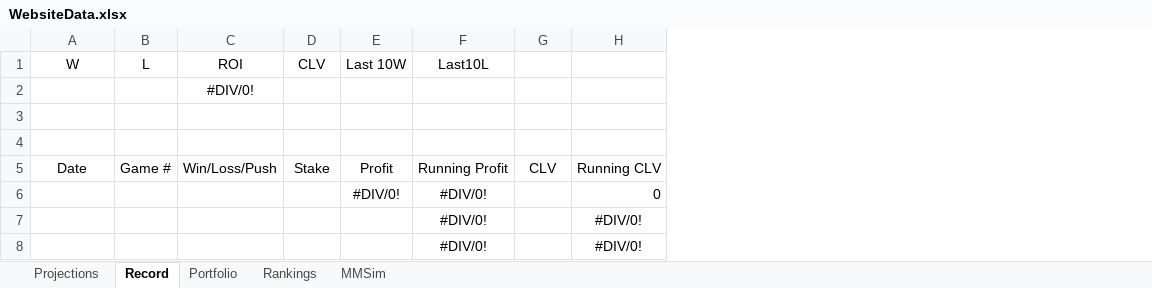
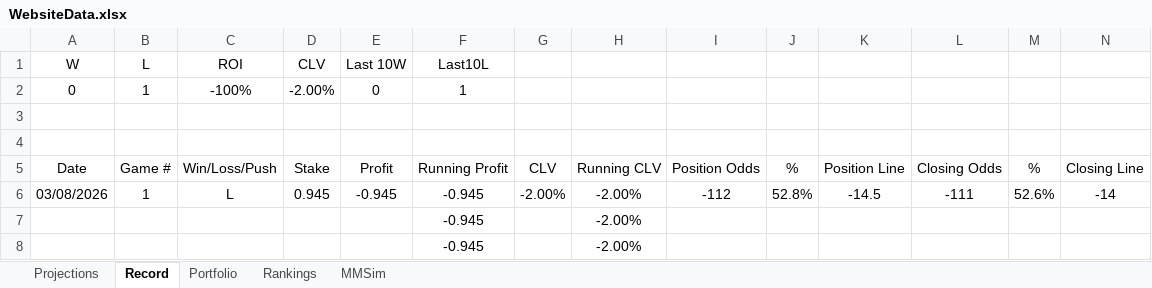
Before and after one commit to jackoo-06/jacks-cbb-site, an Excel workbook: WebsiteData.xlsx, sheet Record, drawn as a sheet; values as stored, in another font and other column widths than the file's, no borders; removed rows and columns are numbered as before the commit, all else as after; the diff names each change by its address in the sheet, - before the commit and + after, or states it on an @@ line.

Commit message:
Update data

```diff
--- a/WebsiteData.xlsx (sheet Record)
+++ b/WebsiteData.xlsx (sheet Record)
+column I (Position Odds), empty
+column J (%), empty
+column K (Position Line), empty
+column L (Closing Odds), empty
+column M (%), empty
+column N (Closing Line), empty
-row 2:  |  | #DIV/0!
+row 2: 0 | 1 | -100% | -2.00% | 0 | 1
-row 6:  |  |  |  | #DIV/0! | #DIV/0! |  | 0
-row 7:  |  |  |  |  | #DIV/0! |  | #DIV/0!
-row 8:  |  |  |  |  | #DIV/0! |  | #DIV/0!
+row 6: 03/08/2026 | 1 | L | 0.945 | -0.945 | -0.945 | -2.00% | -2.00% | -112 | 52.8% | -14.5 | -111 | 52.6% | -14
+row 7:  |  |  |  |  | -0.945 |  | -2.00%
+row 8:  |  |  |  |  | -0.945 |  | -2.00%
```
Also changed, not shown: sheet Portfolio, 3 other files.
